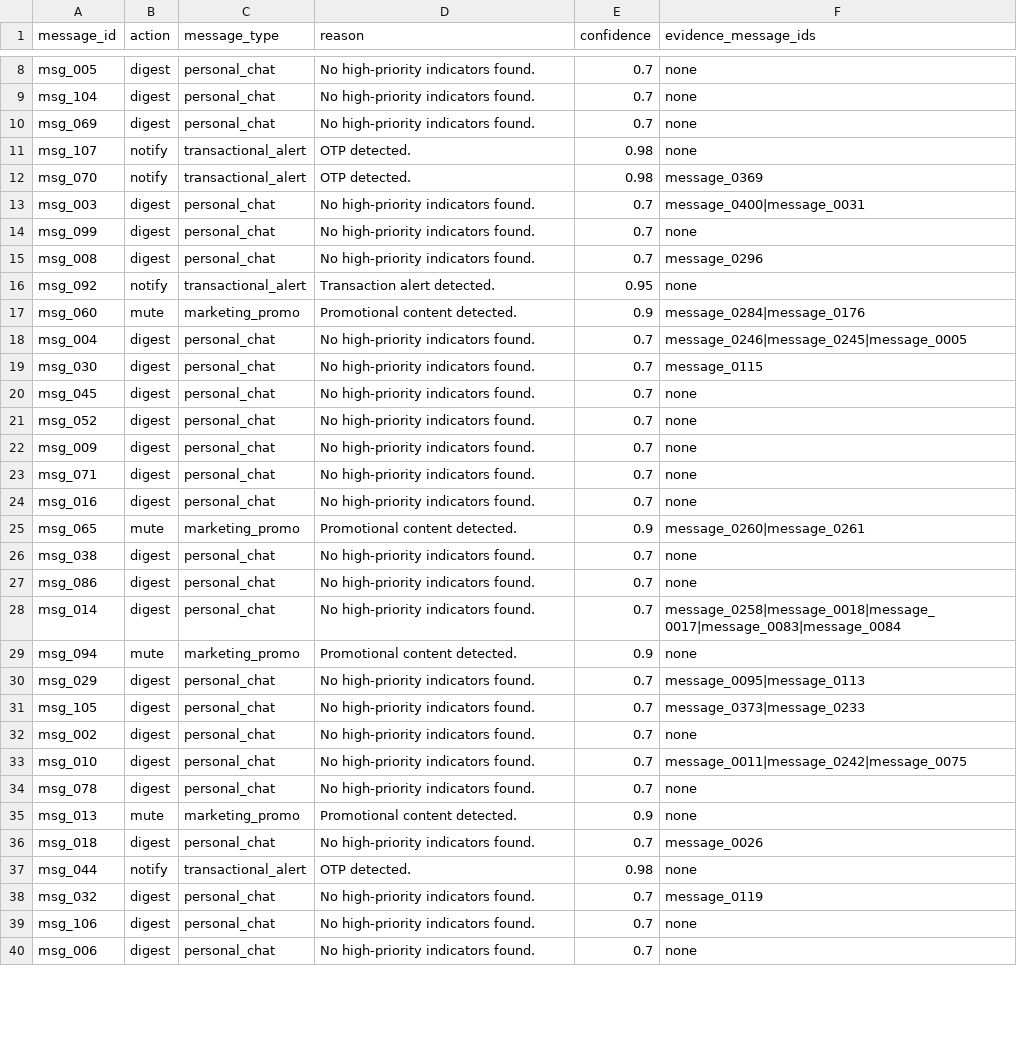
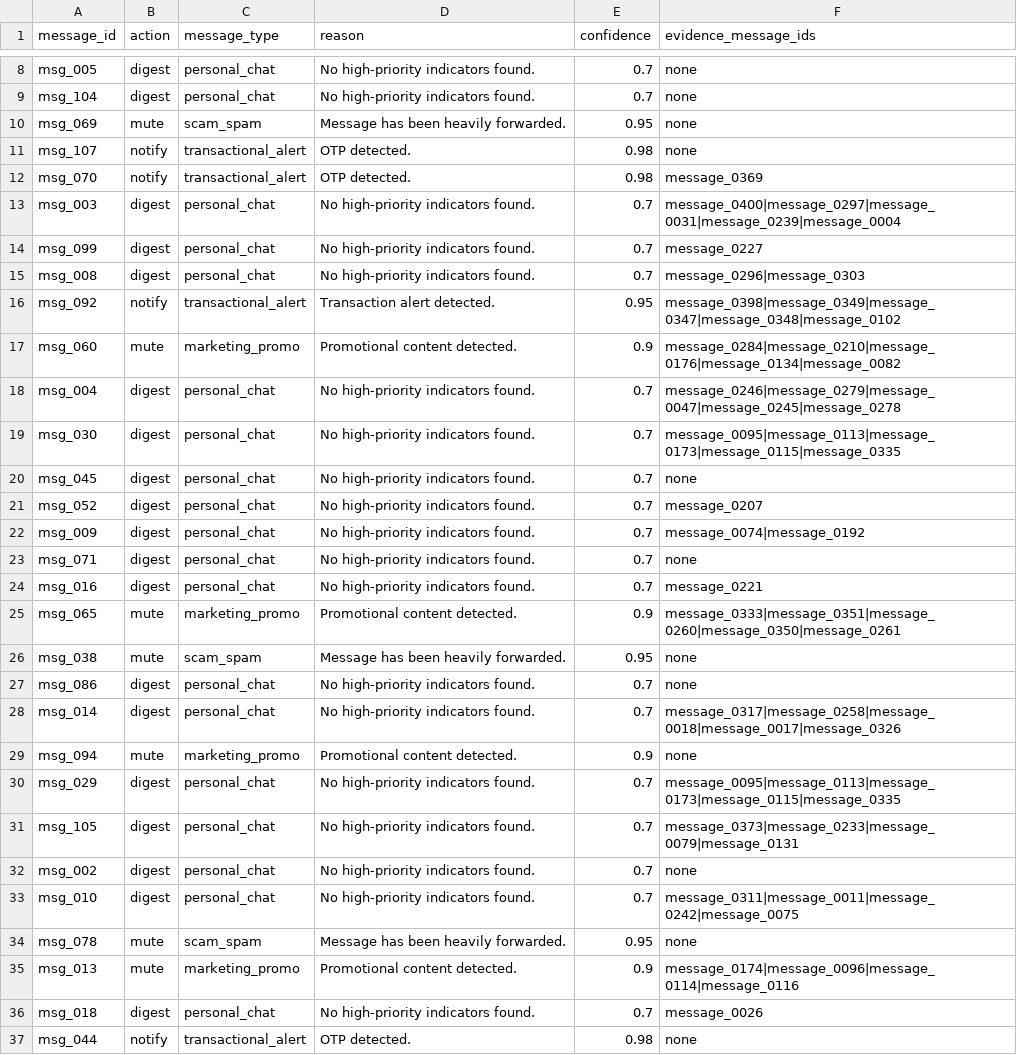
Before and after one commit to ShreyaPalak/Message-Notification-Router, a CSV file: dataset/output.csv, drawn as a sheet; only a part is shown, gaps mark what is left out; the shorter side is filled out with more unchanged rows; the diff covers the shown part only.

Commit message:
feat: enhance evidence retrieval and processing in orchestrator and main modules

```diff
--- a/dataset/output.csv
+++ b/dataset/output.csv
@@ -9,28 +9,28 @@ msg_005,digest,personal_chat,No high-priority indicators found.,0.7,none
 msg_104,digest,personal_chat,No high-priority indicators found.,0.7,none
-msg_069,digest,personal_chat,No high-priority indicators found.,0.7,none
+msg_069,mute,scam_spam,Message has been heavily forwarded.,0.95,none
 msg_107,notify,transactional_alert,OTP detected.,0.98,none
 msg_070,notify,transactional_alert,OTP detected.,0.98,message_0369
-msg_003,digest,personal_chat,No high-priority indicators found.,0.7,message_0400|message_0031
-msg_099,digest,personal_chat,No high-priority indicators found.,0.7,none
-msg_008,digest,personal_chat,No high-priority indicators found.,0.7,message_0296
-msg_092,notify,transactional_alert,Transaction alert detected.,0.95,none
-msg_060,mute,marketing_promo,Promotional content detected.,0.9,message_0284|message_0176
-msg_004,digest,personal_chat,No high-priority indicators found.,0.7,message_0246|message_0245|message_0005
-msg_030,digest,personal_chat,No high-priority indicators found.,0.7,message_0115
+msg_003,digest,personal_chat,No high-priority indicators found.,0.7,message_0400|message_0297|message_0031|message_0239|message_0004
+msg_099,digest,personal_chat,No high-priority indicators found.,0.7,message_0227
+msg_008,digest,personal_chat,No high-priority indicators found.,0.7,message_0296|message_0303
+msg_092,notify,transactional_alert,Transaction alert detected.,0.95,message_0398|message_0349|message_0347|message_0348|message_0102
+msg_060,mute,marketing_promo,Promotional content detected.,0.9,message_0284|message_0210|message_0176|message_0134|message_0082
+msg_004,digest,personal_chat,No high-priority indicators found.,0.7,message_0246|message_0279|message_0047|message_0245|message_0278
+msg_030,digest,personal_chat,No high-priority indicators found.,0.7,message_0095|message_0113|message_0173|message_0115|message_0335
 msg_045,digest,personal_chat,No high-priority indicators found.,0.7,none
-msg_052,digest,personal_chat,No high-priority indicators found.,0.7,none
-msg_009,digest,personal_chat,No high-priority indicators found.,0.7,none
+msg_052,digest,personal_chat,No high-priority indicators found.,0.7,message_0207
+msg_009,digest,personal_chat,No high-priority indicators found.,0.7,message_0074|message_0192
 msg_071,digest,personal_chat,No high-priority indicators found.,0.7,none
-msg_016,digest,personal_chat,No high-priority indicators found.,0.7,none
-msg_065,mute,marketing_promo,Promotional content detected.,0.9,message_0260|message_0261
-msg_038,digest,personal_chat,No high-priority indicators found.,0.7,none
+msg_016,digest,personal_chat,No high-priority indicators found.,0.7,message_0221
+msg_065,mute,marketing_promo,Promotional content detected.,0.9,message_0333|message_0351|message_0260|message_0350|message_0261
+msg_038,mute,scam_spam,Message has been heavily forwarded.,0.95,none
 msg_086,digest,personal_chat,No high-priority indicators found.,0.7,none
-msg_014,digest,personal_chat,No high-priority indicators found.,0.7,message_0258|message_0018|message_0017|message_0083|message_0084
+msg_014,digest,personal_chat,No high-priority indicators found.,0.7,message_0317|message_0258|message_0018|message_0017|message_0326
 msg_094,mute,marketing_promo,Promotional content detected.,0.9,none
-msg_029,digest,personal_chat,No high-priority indicators found.,0.7,message_0095|message_0113
-msg_105,digest,personal_chat,No high-priority indicators found.,0.7,message_0373|message_0233
+msg_029,digest,personal_chat,No high-priority indicators found.,0.7,message_0095|message_0113|message_0173|message_0115|message_0335
+msg_105,digest,personal_chat,No high-priority indicators found.,0.7,message_0373|message_0233|message_0079|message_0131
 msg_002,digest,personal_chat,No high-priority indicators found.,0.7,none
-msg_010,digest,personal_chat,No high-priority indicators found.,0.7,message_0011|message_0242|message_0075
-msg_078,digest,personal_chat,No high-priority indicators found.,0.7,none
-msg_013,mute,marketing_promo,Promotional content detected.,0.9,none
+msg_010,digest,personal_chat,No high-priority indicators found.,0.7,message_0311|message_0011|message_0242|message_0075
+msg_078,mute,scam_spam,Message has been heavily forwarded.,0.95,none
+msg_013,mute,marketing_promo,Promotional content detected.,0.9,message_0174|message_0096|message_0114|message_0116
 msg_018,digest,personal_chat,No high-priority indicators found.,0.7,message_0026
```
Also changed, not shown: 35 edited cells elsewhere in this file, 3 other files.
